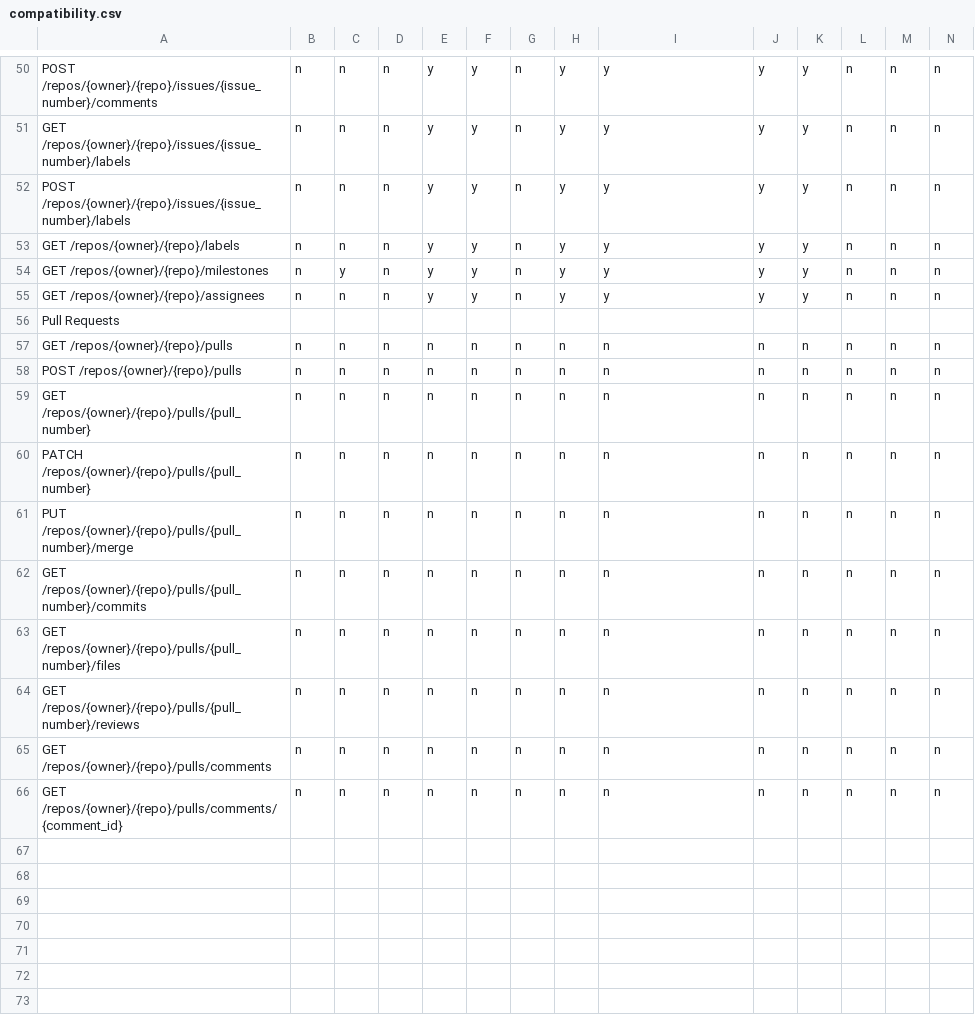
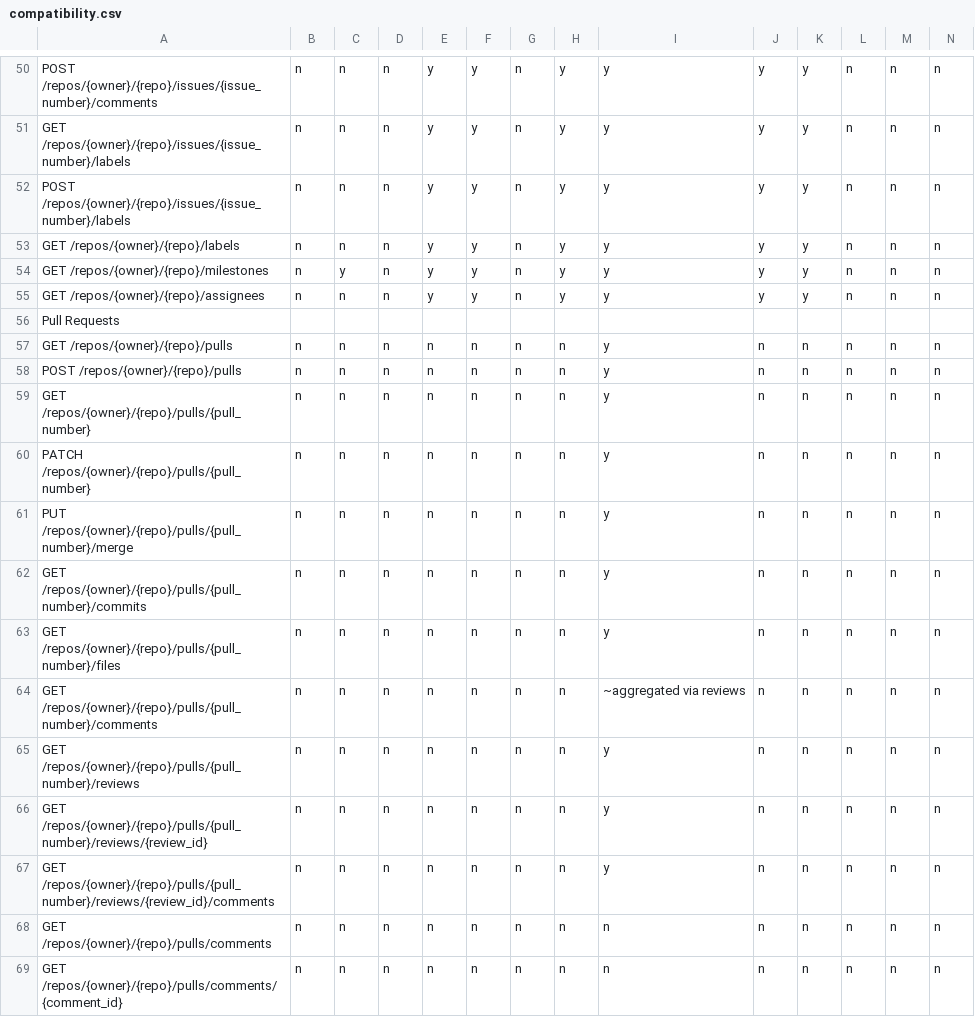
Before and after one commit to rhencke/confusio, a CSV file: site/compatibility.csv, drawn as a sheet; only a part is shown, gaps mark what is left out; addresses are those after the commit; rows hold the shown columns only; the diff names each change by its address in the sheet, - before the commit and + after, or states it on an @@ line.

Commit message:
Implement Gitea pull request API support

```diff
--- a/site/compatibility.csv
+++ b/site/compatibility.csv
-I57:I63: n
+I57:I63: y
+row 64: GET /repos/{owner}/{repo}/pulls/{pull_number}/comments | n | n | n | n | n | n | n | ~aggregated via reviews | n | n | n | n | n
-I65: n
+I65: y
+row 66: GET /repos/{owner}/{repo}/pulls/{pull_number}/reviews/{review_id} | n | n | n | n | n | n | n | y | n | n | n | n | n
+row 67: GET /repos/{owner}/{repo}/pulls/{pull_number}/reviews/{review_id}/comments | n | n | n | n | n | n | n | y | n | n | n | n | n
```
Also changed, not shown: 4 other files.
